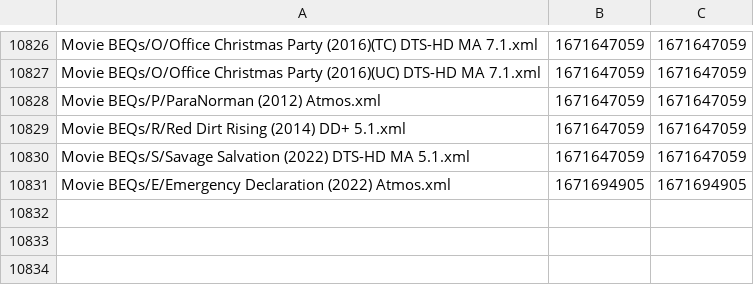
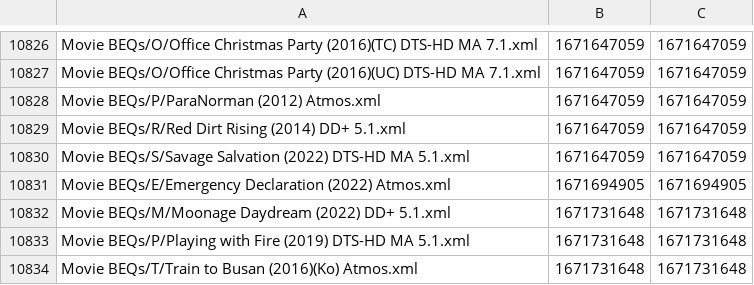
Before and after one commit to 3ll3d00d/beqcatalogue, a CSV file: mobe1969.times.csv, drawn as a sheet; only a part is shown, gaps mark what is left out; the diff names each change by its address in the sheet, - before the commit and + after, or states it on an @@ line.

```diff
--- a/mobe1969.times.csv
+++ b/mobe1969.times.csv
+row 10832: Movie BEQs/M/Moonage Daydream (2022) DD+ 5.1.xml | 1671731648 | 1671731648
+row 10833: Movie BEQs/P/Playing with Fire (2019) DTS-HD MA 5.1.xml | 1671731648 | 1671731648
+row 10834: Movie BEQs/T/Train to Busan (2016)(Ko) Atmos.xml | 1671731648 | 1671731648
```
Also changed, not shown: 8 other files.
